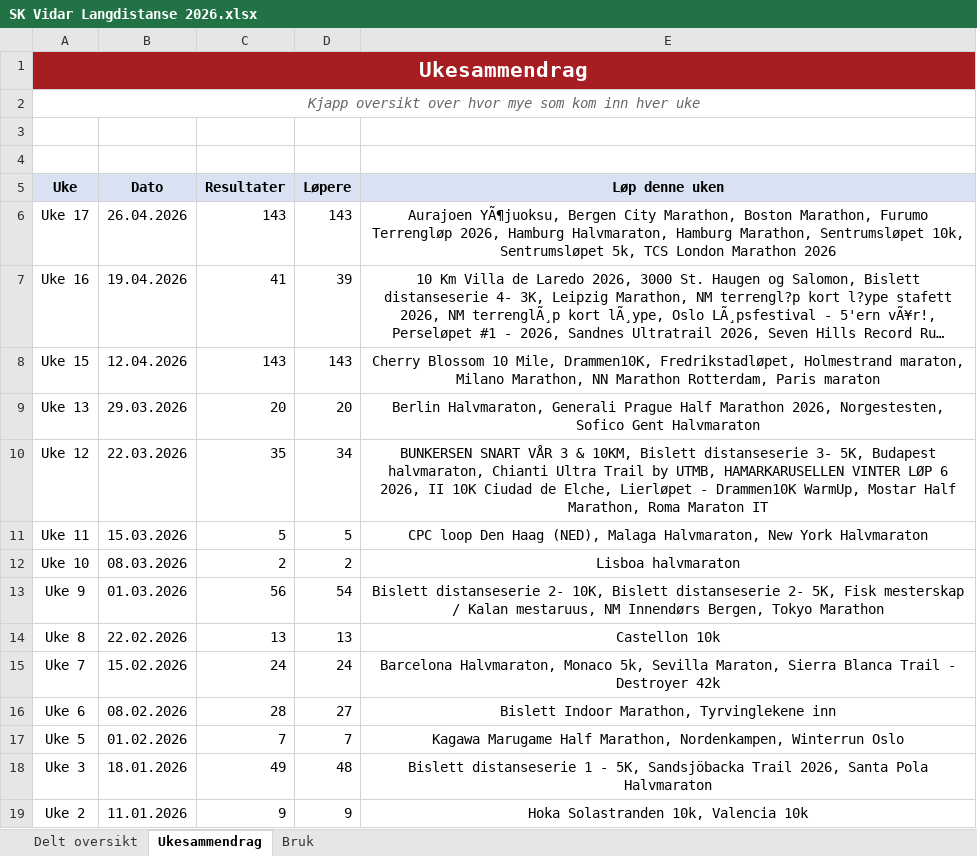
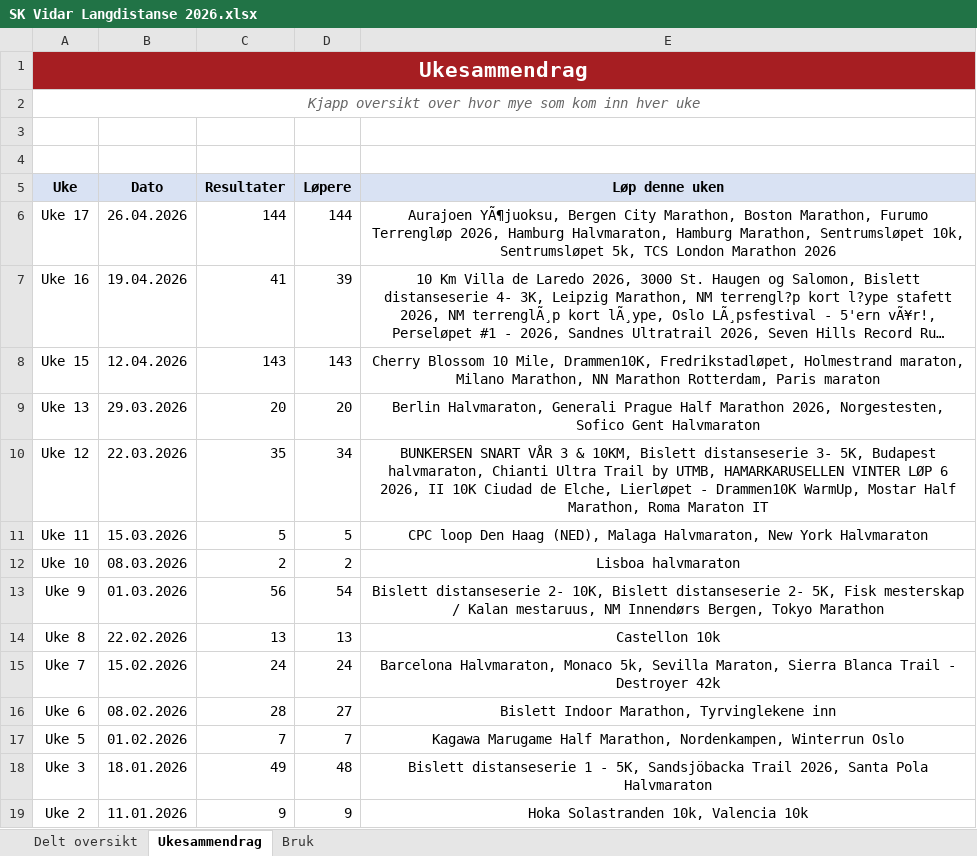
Before and after one commit to gustavByte/sk-vidar-2026-resultater, an Excel workbook: data/delt_oversikt/SK Vidar Langdistanse 2026.xlsx, sheet Ukesammendrag, drawn as a sheet; long unchanged cells end in …; values as stored, in another font and other column widths than the file's, no borders; table styles not drawn; the diff names each change by its address in the sheet, - before the commit and + after, or states it on an @@ line.

Commit message:
Add Erling Sentrumsløpet result

```diff
--- a/data/delt_oversikt/SK Vidar Langdistanse 2026.xlsx (sheet Ukesammendrag)
+++ b/data/delt_oversikt/SK Vidar Langdistanse 2026.xlsx (sheet Ukesammendrag)
-C6 (Resultater): 143
+C6 (Resultater): 144
-D6 (Løpere): 143
+D6 (Løpere): 144
```
Also changed, not shown: sheet Delt oversikt, 1 other file.
